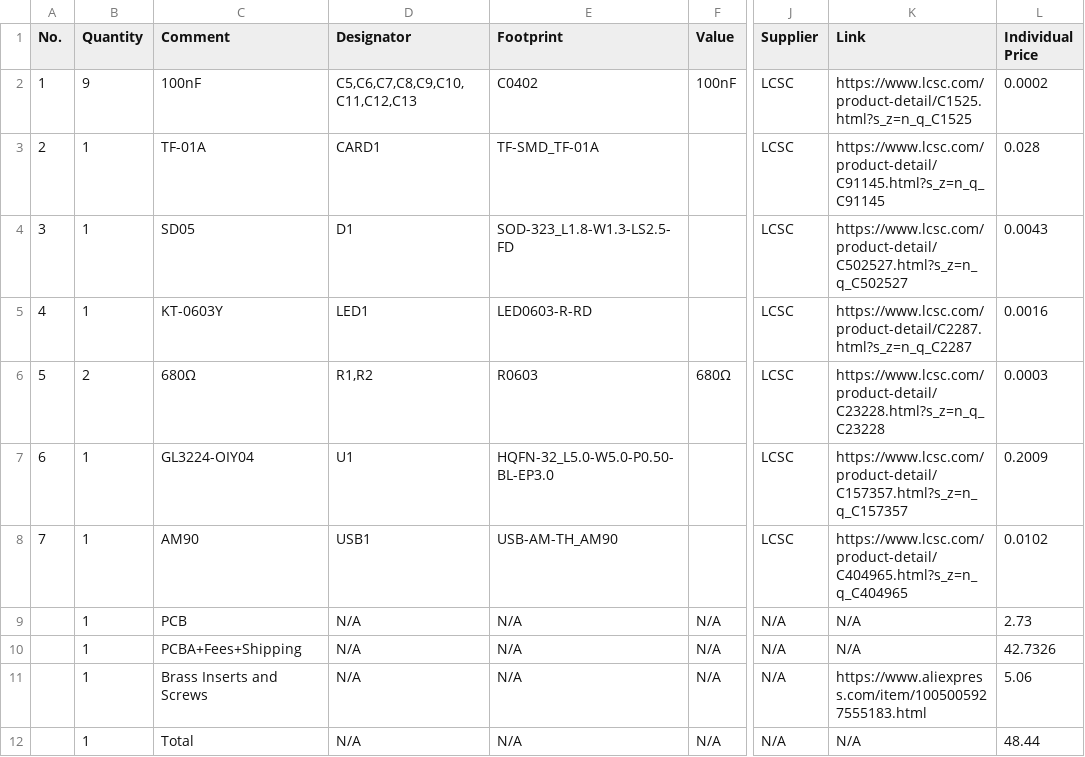
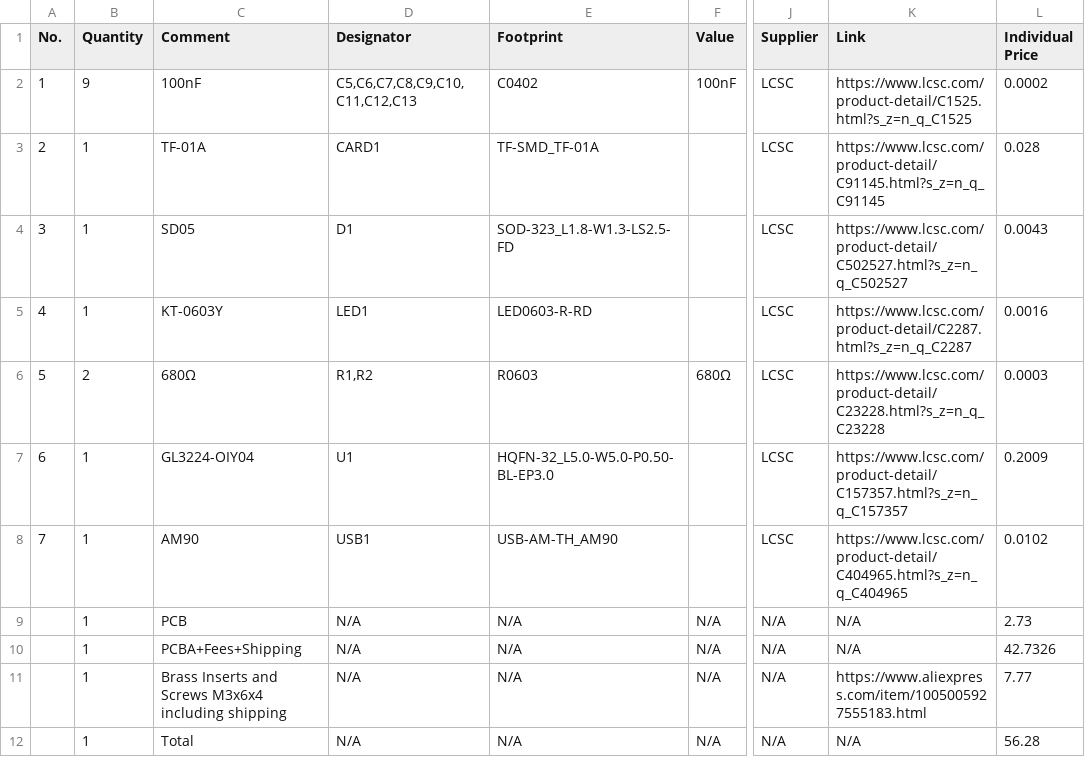
Before and after one commit to Heinrich-XIAO/sdadapt, a CSV file: bom.csv, drawn as a sheet; only a part is shown, gaps mark what is left out; the diff names each change by its address in the sheet, - before the commit and + after, or states it on an @@ line.

Commit message:
Update BOM with new brass inserts and total cost

```diff
--- a/bom.csv
+++ b/bom.csv
-C11 (Comment): Brass Inserts and Screws
+C11 (Comment): Brass Inserts and Screws M3x6x4 including shipping
-L11 (Individual Price): 5.06
+L11 (Individual Price): 7.77
-L12 (Individual Price): 48.44
+L12 (Individual Price): 56.28
```
